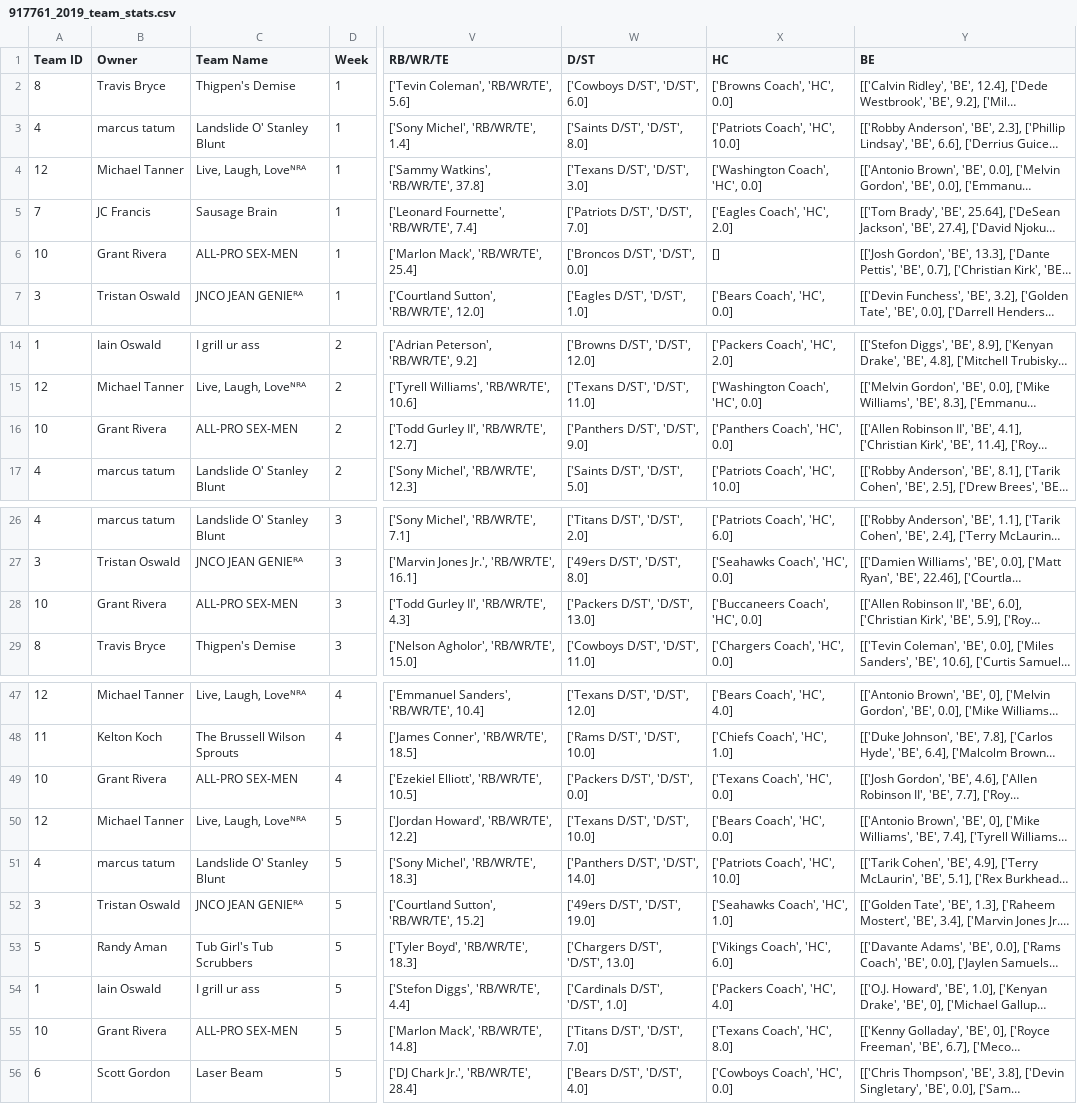
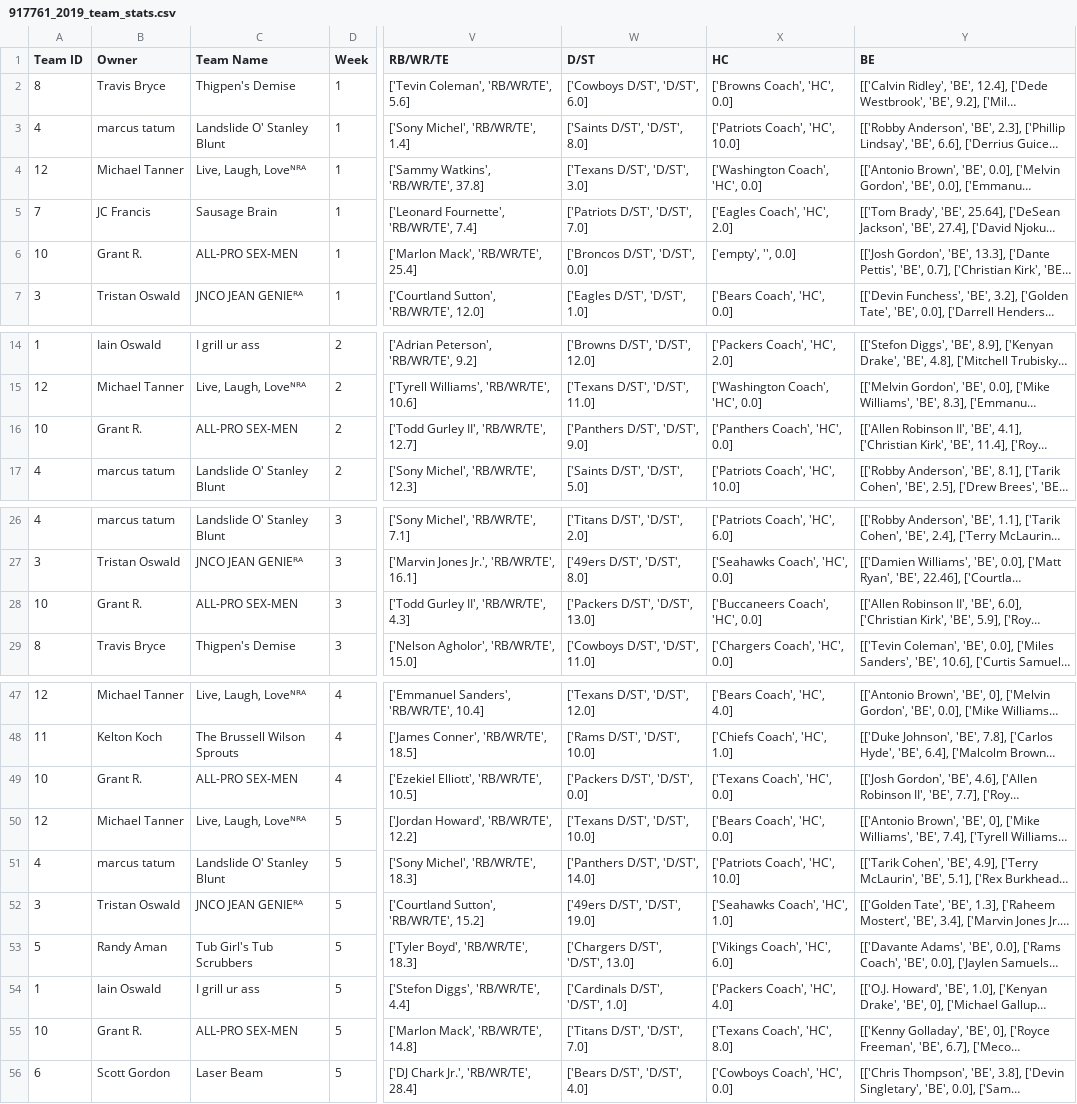
Before and after one commit to iWHOswald/PRFFS, a CSV file: 917761_2019_team_stats.csv, drawn as a sheet; only a part is shown, gaps mark what is left out; long unchanged cells end in …; the diff covers the shown part only; the diff names each change by its address in the sheet, - before the commit and + after, or states it on an @@ line.

```diff
--- a/917761_2019_team_stats.csv
+++ b/917761_2019_team_stats.csv
-B6 (Owner): Grant Rivera
+B6 (Owner): Grant R.
-X6 (HC): []
+X6 (HC): ['empty', '', 0.0]
-B16 (Owner): Grant Rivera
+B16 (Owner): Grant R.
-B28 (Owner): Grant Rivera
+B28 (Owner): Grant R.
-B49 (Owner): Grant Rivera
+B49 (Owner): Grant R.
-B55 (Owner): Grant Rivera
+B55 (Owner): Grant R.
```
Also changed, not shown: 8 edited cells elsewhere in this file, 917761_2020_team_stats.csv, 29 other files.
